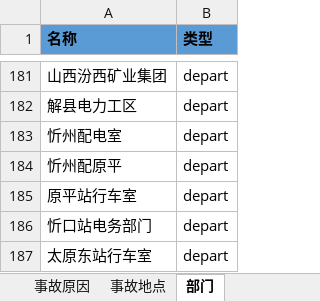
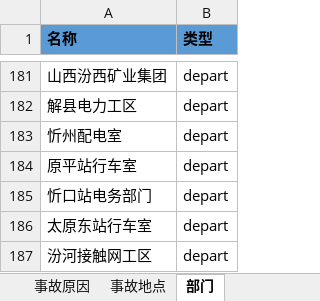
Before and after one commit to tokings/cars-corenlp, an Excel workbook: http-api/src/main/resources/专业字典整理.xlsx, sheet 部门, drawn as a sheet; only a part is shown, gaps mark what is left out; the shorter side is filled out with more unchanged rows; values as stored, in another font and other column widths than the file's, no borders; the diff names each change by its address in the sheet, - before the commit and + after, or states it on an @@ line.

```diff
--- a/http-api/src/main/resources/专业字典整理.xlsx (sheet 部门)
+++ b/http-api/src/main/resources/专业字典整理.xlsx (sheet 部门)
-row 184: 忻州配原平 | depart
```
Also changed, not shown: sheet 停用词, sheet ALL, sheet 事故原因, 2 other files.
